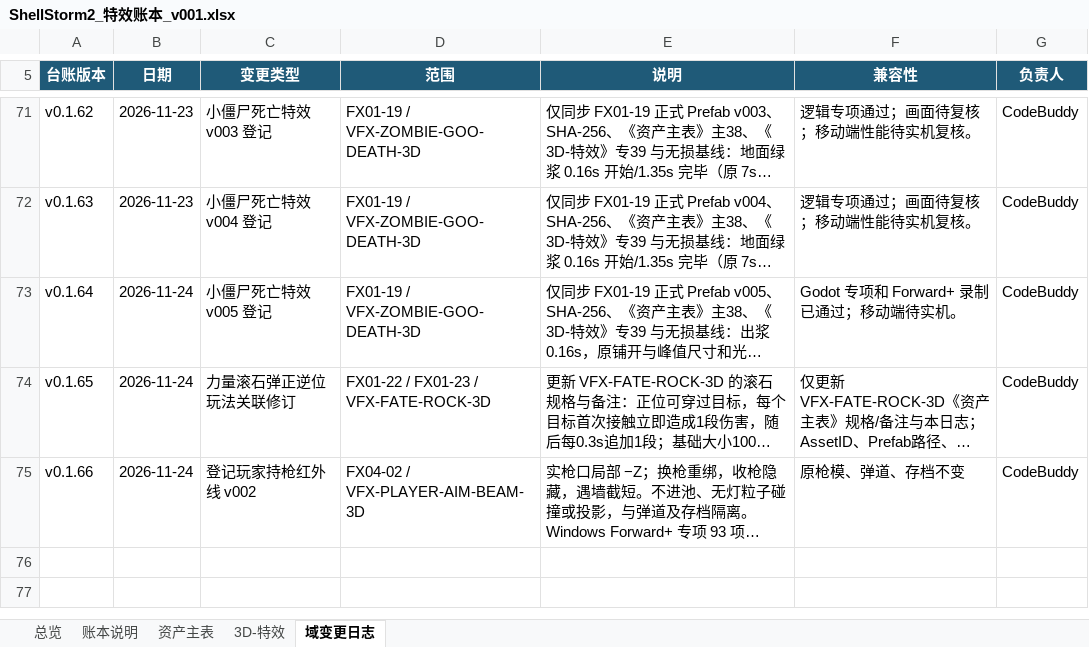
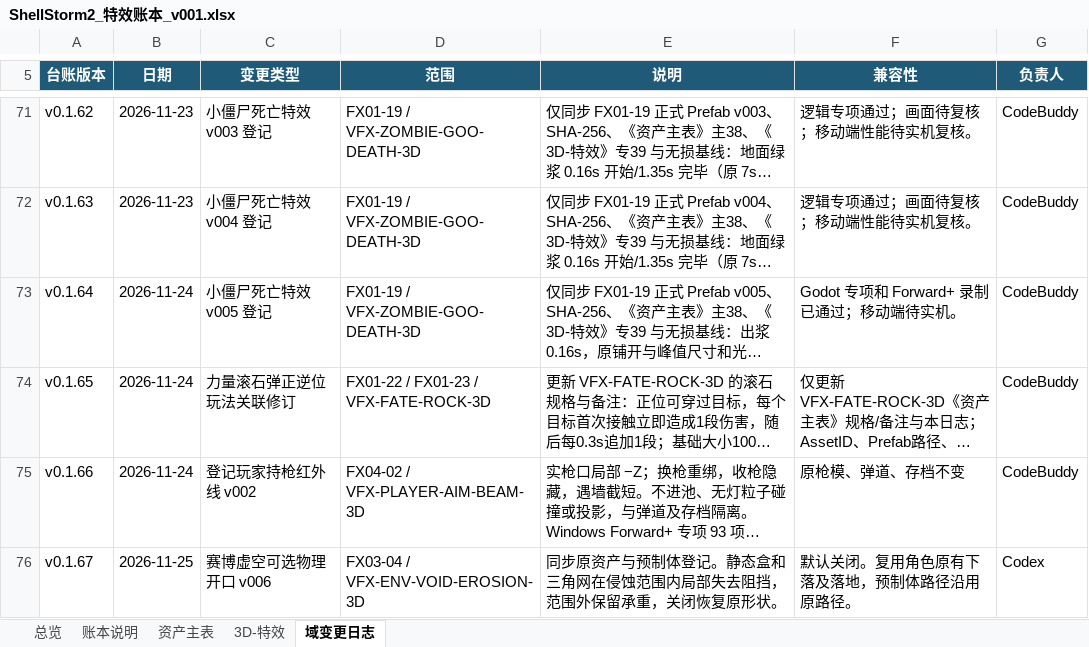
Before and after one commit to summercard/ShellStorm2, an Excel workbook: assets/registry/ledgers/ShellStorm2_特效账本_v001.xlsx, sheet 域变更日志, drawn as a sheet; only a part is shown, gaps mark what is left out; long unchanged cells end in …; values as stored, in another font and other column widths than the file's, no borders; the diff names each change by its address in the sheet, - before the commit and + after, or states it on an @@ line.

```diff
--- a/assets/registry/ledgers/ShellStorm2_特效账本_v001.xlsx (sheet 域变更日志)
+++ b/assets/registry/ledgers/ShellStorm2_特效账本_v001.xlsx (sheet 域变更日志)
+row 76: v0.1.67 | 2026-11-25 | 赛博虚空可选物理开口 v006 | FX03-04 / VFX-ENV-VOID-EROSION-3D | 同步原资产与预制体登记。静态盒和三角网在侵蚀范围内局部失去阻挡，范围外保留承重，关闭恢复原形状。 | 默认关闭。复用角色原有下落及落地，预制体路径沿用原路径。 | Codex
```
Also changed, not shown: sheet 3D-特效, sheet 资产主表, 28 other files.
